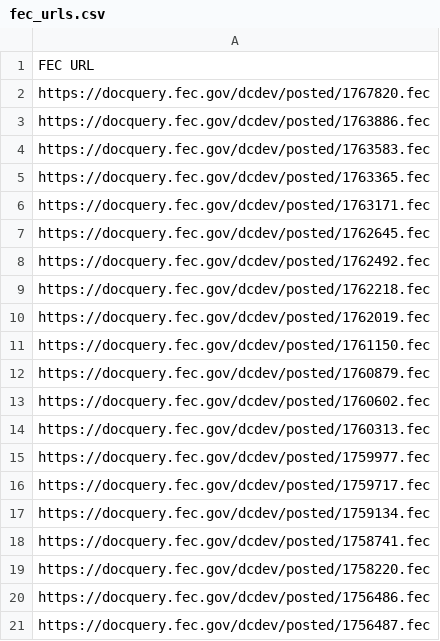
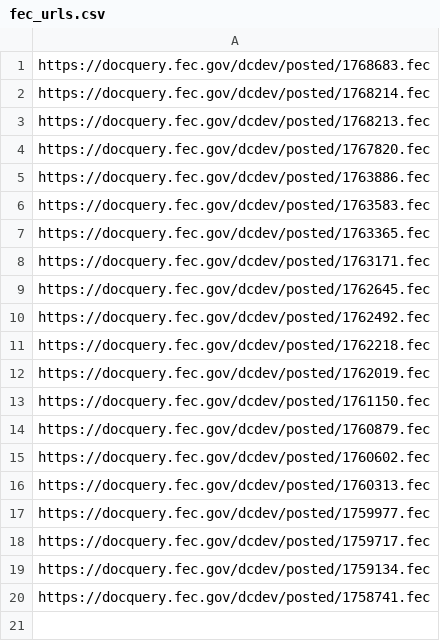
Before and after one commit to lemonaidn/udp_bot, a CSV file: fec_urls.csv, drawn as a sheet.

```diff
--- a/fec_urls.csv
+++ b/fec_urls.csv
@@ -1,2 +1,4 @@
-FEC URL
+https://docquery.fec.gov/dcdev/posted/1768683.fec
+https://docquery.fec.gov/dcdev/posted/1768214.fec
+https://docquery.fec.gov/dcdev/posted/1768213.fec
 https://docquery.fec.gov/dcdev/posted/1767820.fec
@@ -18,4 +20 @@ https://docquery.fec.gov/dcdev/posted/1759134.fec
 https://docquery.fec.gov/dcdev/posted/1758741.fec
-https://docquery.fec.gov/dcdev/posted/1758220.fec
-https://docquery.fec.gov/dcdev/posted/1756486.fec
-https://docquery.fec.gov/dcdev/posted/1756487.fec
```
Also changed, not shown: last_twenty_ind_expenditures_df.csv, 14 other files.
